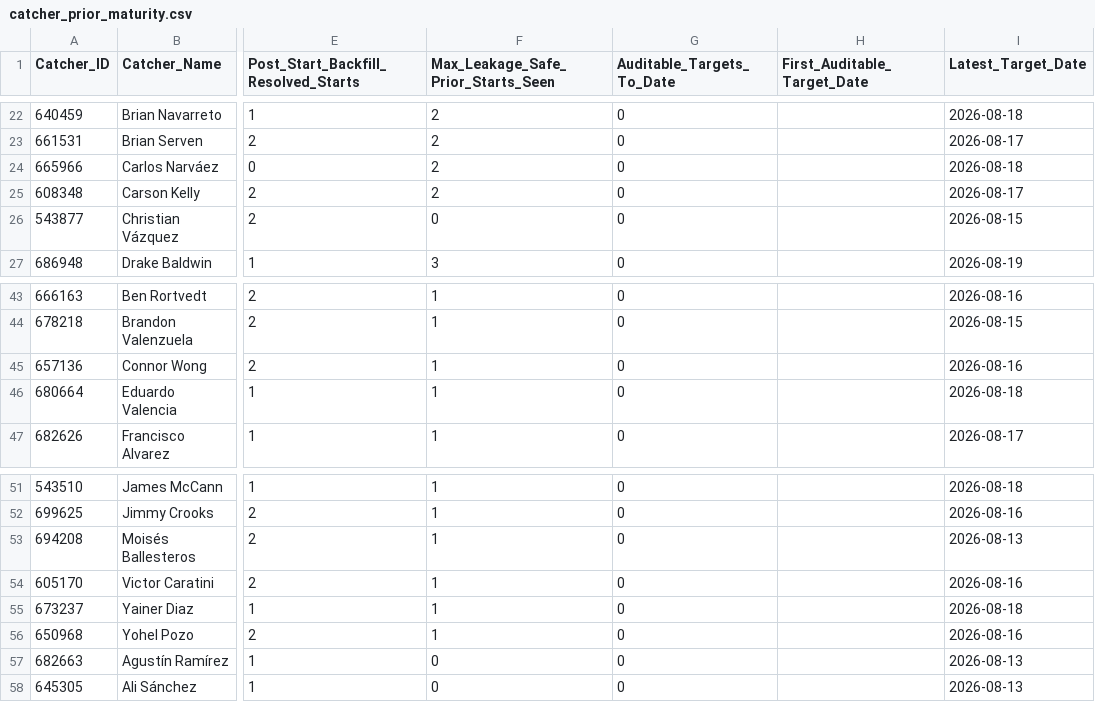
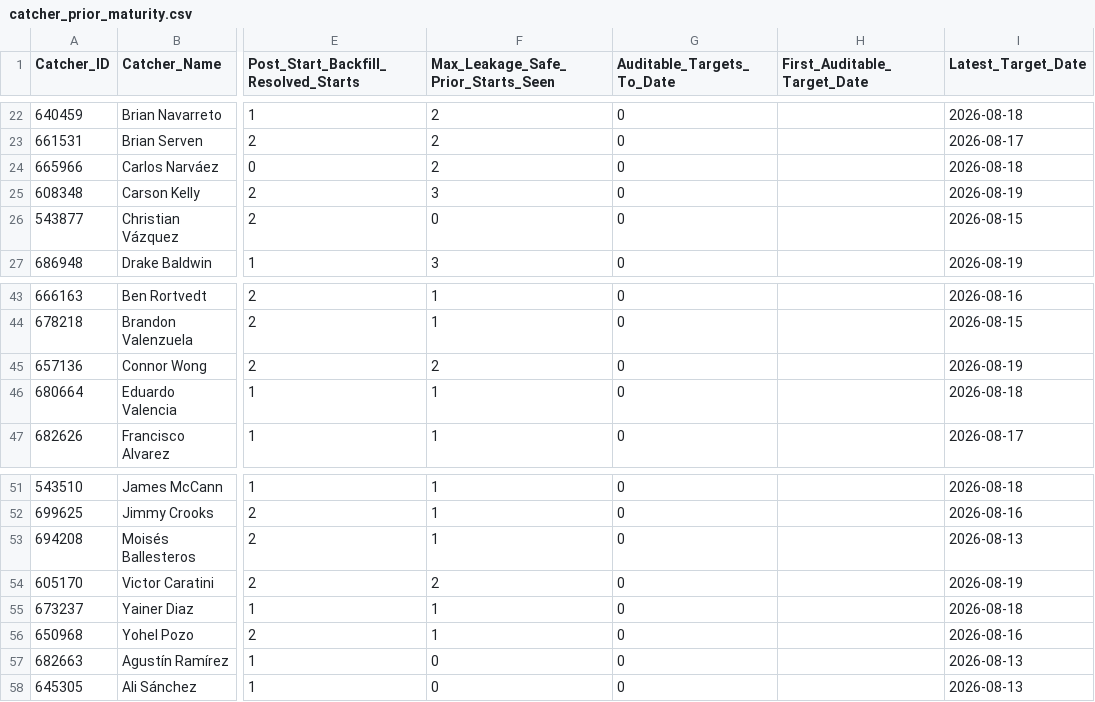
Before and after one commit to KingTud88/MLB-Prop-App, a CSV file: data/catcher_prior_maturity.csv, drawn as a sheet; only a part is shown, gaps mark what is left out; the diff names each change by its address in the sheet, - before the commit and + after, or states it on an @@ line.

```diff
--- a/data/catcher_prior_maturity.csv
+++ b/data/catcher_prior_maturity.csv
-F25: 2
+F25: 3
-I25 (Latest_Target_Date): 2026-08-17
+I25 (Latest_Target_Date): 2026-08-19
-F45: 1
+F45: 2
-I45 (Latest_Target_Date): 2026-08-16
+I45 (Latest_Target_Date): 2026-08-19
-F54: 1
+F54: 2
-I54 (Latest_Target_Date): 2026-08-16
+I54 (Latest_Target_Date): 2026-08-19
```
Also changed, not shown: data/confirmed_lineup_review_snapshot.csv, data/handedness_matchup_effective_context.csv, 10 other files.
